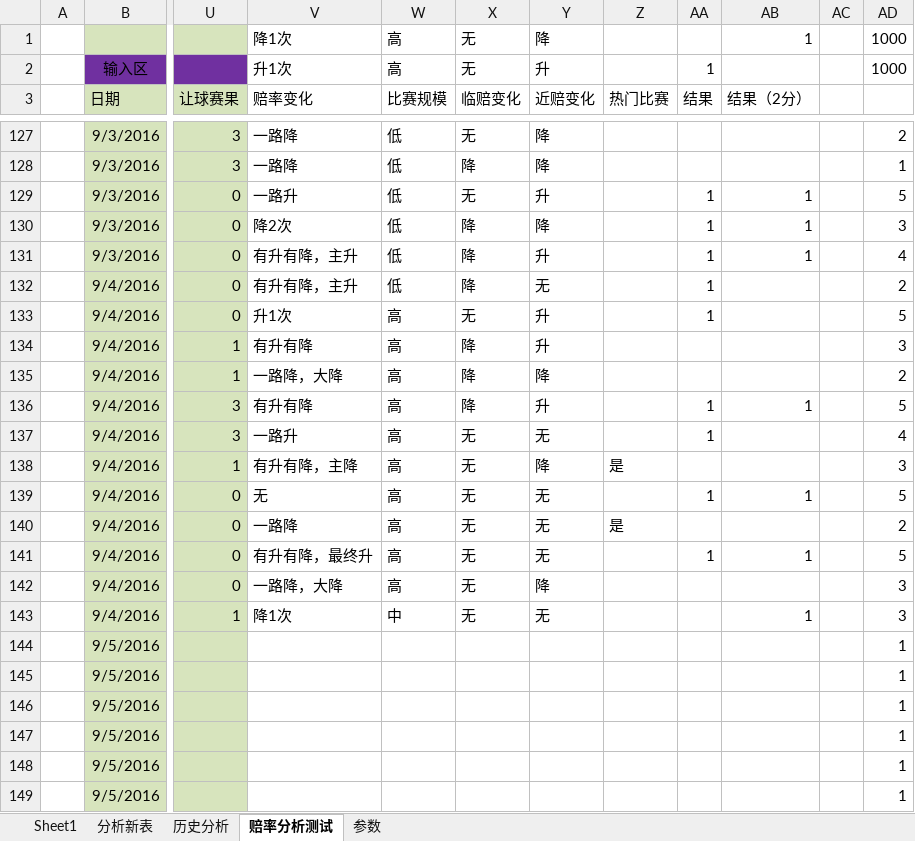
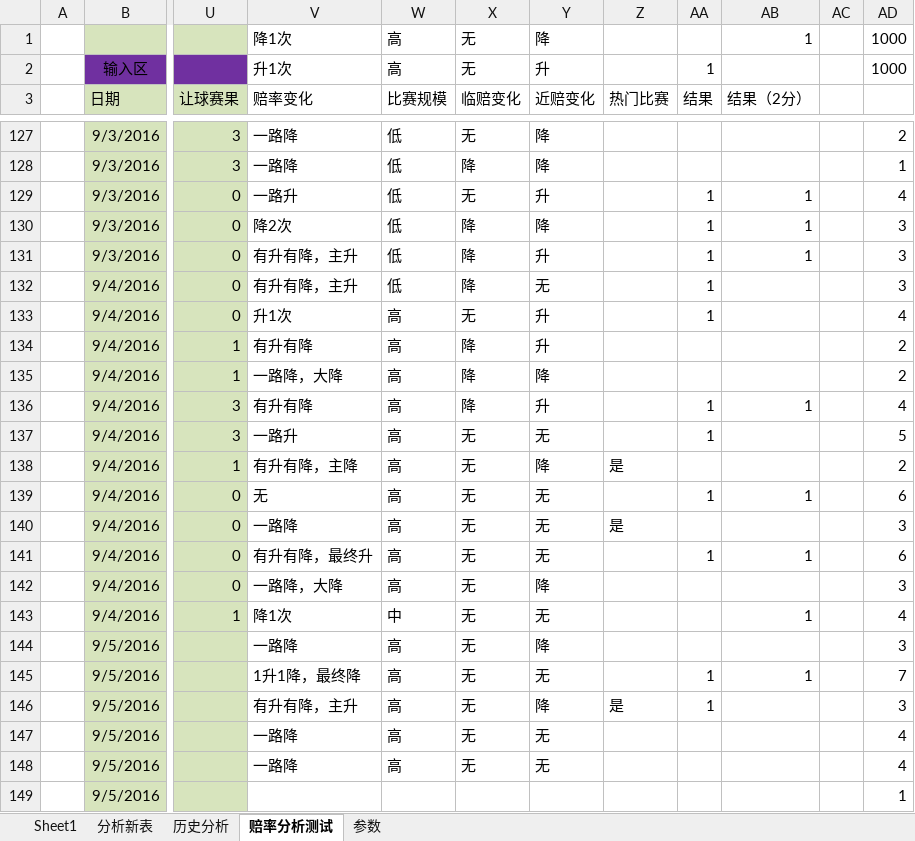
Before and after one commit to sephirothz87/Wtemplate, an Excel workbook: soccer/php/result/analyze/分析主表.xlsx, sheet 赔率分析测试, drawn as a sheet; only a part is shown, gaps mark what is left out; values as stored, in another font and other column widths than the file's, no borders; conditional formats not drawn; the diff covers the shown part only; the diff names each change by its address in the sheet, - before the commit and + after, or states it on an @@ line.

Commit message:
更新结果数据

```diff
--- a/soccer/php/result/analyze/分析主表.xlsx (sheet 赔率分析测试)
+++ b/soccer/php/result/analyze/分析主表.xlsx (sheet 赔率分析测试)
-AD129: 5
+AD129: 4
-AD131: 4
+AD131: 3
-AD132: 2
+AD132: 3
-AD133: 5
+AD133: 4
-AD134: 3
+AD134: 2
-AD136: 5
+AD136: 4
-AD137: 4
+AD137: 5
-AD138: 3
+AD138: 2
-AD139: 5
+AD139: 6
-AD140: 2
+AD140: 3
-AD141: 5
+AD141: 6
-AD143: 3
+AD143: 4
-V144 (赔率变化): (empty)
+V144 (赔率变化): 一路降
-W144:W148 (比赛规模): (empty)
+W144:W148 (比赛规模): 高
-X144:X148 (临赔变化): (empty)
+X144:X148 (临赔变化): 无
-Y144 (近赔变化): (empty)
+Y144 (近赔变化): 降
-AD144: 1
+AD144: 3
-V145 (赔率变化): (empty)
+V145 (赔率变化): 1升1降，最终降
-Y145 (近赔变化): (empty)
+Y145 (近赔变化): 无
-AA145:AA146 (结果): (empty)
+AA145:AA146 (结果): 1
-AB145 (结果（2分）): (empty)
+AB145 (结果（2分）): 1
-AD145: 1
+AD145: 7
-V146 (赔率变化): (empty)
+V146 (赔率变化): 有升有降，主升
-Y146 (近赔变化): (empty)
+Y146 (近赔变化): 降
-Z146 (热门比赛): (empty)
+Z146 (热门比赛): 是
-AD146: 1
+AD146: 3
-V147:V148 (赔率变化): (empty)
+V147:V148 (赔率变化): 一路降
-Y147:Y148 (近赔变化): (empty)
+Y147:Y148 (近赔变化): 无
-AD147:AD148: 1
+AD147:AD148: 4
```
Also changed, not shown: 20 added rows, 16 removed rows and 91 edited cells elsewhere in this sheet.
